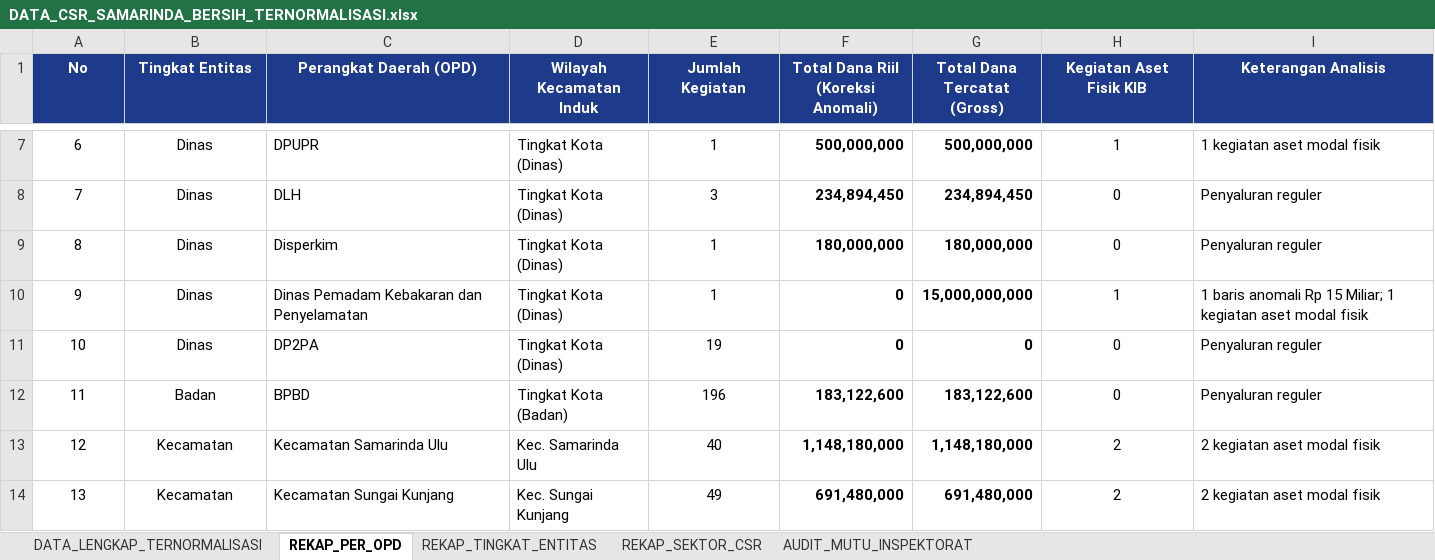
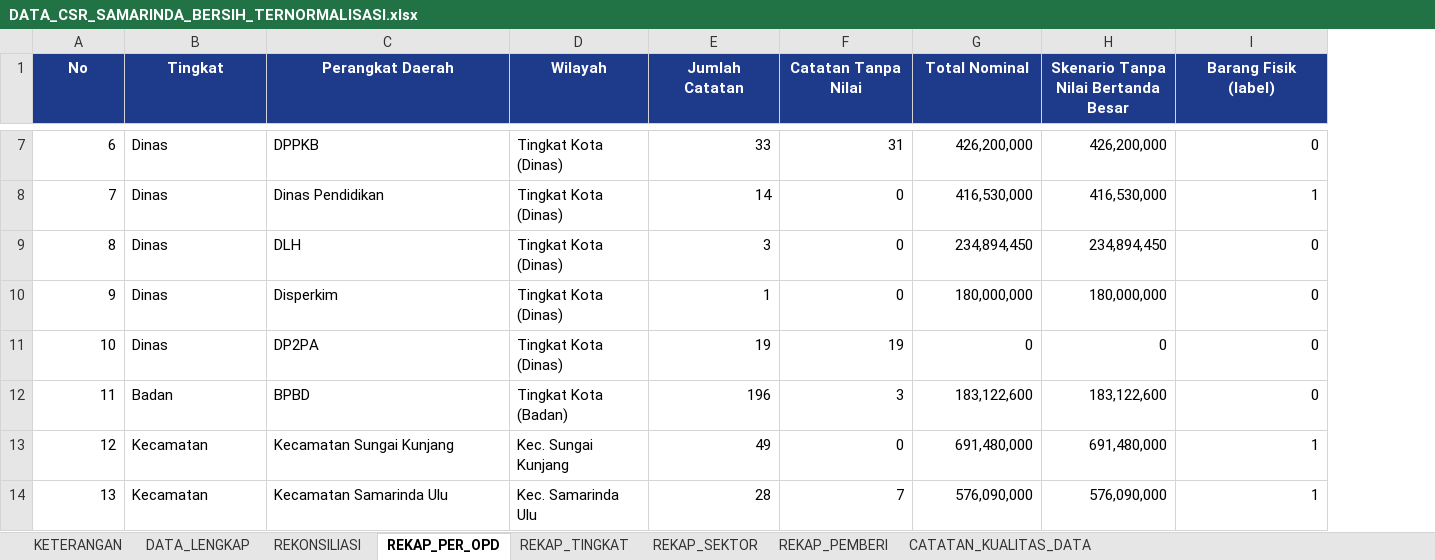
Before and after one commit to arifdwis/csr, an Excel workbook: output/DATA_CSR_SAMARINDA_BERSIH_TERNORMALISASI.xlsx, sheet REKAP_PER_OPD, drawn as a sheet; only a part is shown, gaps mark what is left out; values as stored, in another font and other column widths than the file's, no borders; removed rows and columns are numbered as before the commit, all else as after; the diff covers the shown part only; the diff names each change by its address in the sheet, - before the commit and + after, or states it on an @@ line.

```diff
--- a/output/DATA_CSR_SAMARINDA_BERSIH_TERNORMALISASI.xlsx (sheet REKAP_PER_OPD)
+++ b/output/DATA_CSR_SAMARINDA_BERSIH_TERNORMALISASI.xlsx (sheet REKAP_PER_OPD)
-sheet tab: DATA_LENGKAP_TERNORMALISASI
+sheet tab: KETERANGAN
-sheet tab: REKAP_TINGKAT_ENTITAS
+sheet tab: REKONSILIASI
-sheet tab: AUDIT_MUTU_INSPEKTORAT
+sheet tab: REKAP_TINGKAT
-sheet tab: REKAP_SEKTOR_CSR
+sheet tab: DATA_LENGKAP
+sheet tab: REKAP_SEKTOR
+sheet tab: REKAP_PEMBERI
+sheet tab: CATATAN_KUALITAS_DATA
@@ sheet tab order changed: KETERANGAN | DATA_LENGKAP | REKONSILIASI | REKAP_PER_OPD | REKAP_TINGKAT | REKAP_SEKTOR | REKAP_PEMBERI | CATATAN_KUALITAS_DATA @@
+column H, row 1: Skenario Tanpa Nilai Bertanda Besar; rows 7-14: 426,200,000 | 416,530,000 | 234,894,450 | 180,000,000 | 0 | 183,122,600 | 691,480,000 | 576,090,000
-column I (Keterangan Analisis), rows 7-14: 1 kegiatan aset modal fisik | Penyaluran reguler | Penyaluran reguler | 1 baris anomali Rp 15 Miliar; 1 kegiatan aset modal fisik | Penyaluran reguler | Penyaluran reguler | 2 kegiatan aset modal fisik | 2 kegiatan aset modal fisik
-B1: Tingkat Entitas
+B1: Tingkat
-C1: Perangkat Daerah (OPD)
+C1: Perangkat Daerah
-D1: Wilayah Kecamatan Induk
+D1: Wilayah
-E1: Jumlah Kegiatan
+E1: Jumlah Catatan
-F1: Total Dana Riil (Koreksi Anomali)
+F1: Catatan Tanpa Nilai
-G1: Total Dana Tercatat (Gross)
+G1: Total Nominal
-I1: Kegiatan Aset Fisik KIB
+I1: Barang Fisik (label)
-A7:A14 alignment: center
+A7:A14 alignment: right
-B7:B14 alignment: center
+B7:B14 alignment: left
-C7 (Perangkat Daerah): DPUPR
+C7 (Perangkat Daerah): DPPKB
-E7:E14 alignment: center
+E7:E14 alignment: right
-E7 (Jumlah Catatan): 1
+E7 (Jumlah Catatan): 33
-F7:G14 bold: on
+F7:G14 bold: off
-F7 (Catatan Tanpa Nilai): 500,000,000
+F7 (Catatan Tanpa Nilai): 31
-G7 (Total Nominal): 500,000,000
+G7 (Total Nominal): 426,200,000
-I7:I14 alignment: center
+I7:I14 alignment: right
-I7 (Barang Fisik (label)): 1
+I7 (Barang Fisik (label)): 0
-C8 (Perangkat Daerah): DLH
+C8 (Perangkat Daerah): Dinas Pendidikan
-E8 (Jumlah Catatan): 3
+E8 (Jumlah Catatan): 14
-F8 (Catatan Tanpa Nilai): 234,894,450
+F8 (Catatan Tanpa Nilai): 0
-G8 (Total Nominal): 234,894,450
+G8 (Total Nominal): 416,530,000
-I8 (Barang Fisik (label)): 0
+I8 (Barang Fisik (label)): 1
-C9 (Perangkat Daerah): Disperkim
+C9 (Perangkat Daerah): DLH
-E9 (Jumlah Catatan): 1
+E9 (Jumlah Catatan): 3
-F9 (Catatan Tanpa Nilai): 180,000,000
+F9 (Catatan Tanpa Nilai): 0
-G9 (Total Nominal): 180,000,000
+G9 (Total Nominal): 234,894,450
-C10 (Perangkat Daerah): Dinas Pemadam Kebakaran dan Penyelamatan
+C10 (Perangkat Daerah): Disperkim
-G10 (Total Nominal): 15,000,000,000
+G10 (Total Nominal): 180,000,000
-I10 (Barang Fisik (label)): 1
+I10 (Barang Fisik (label)): 0
-F11 (Catatan Tanpa Nilai): 0
+F11 (Catatan Tanpa Nilai): 19
-F12 (Catatan Tanpa Nilai): 183,122,600
+F12 (Catatan Tanpa Nilai): 3
-C13 (Perangkat Daerah): Kecamatan Samarinda Ulu
+C13 (Perangkat Daerah): Kecamatan Sungai Kunjang
-D13 (Wilayah): Kec. Samarinda Ulu
+D13 (Wilayah): Kec. Sungai Kunjang
-E13 (Jumlah Catatan): 40
+E13 (Jumlah Catatan): 49
-F13 (Catatan Tanpa Nilai): 1,148,180,000
+F13 (Catatan Tanpa Nilai): 0
-G13 (Total Nominal): 1,148,180,000
+G13 (Total Nominal): 691,480,000
-I13:I14 (Barang Fisik (label)): 2
+I13:I14 (Barang Fisik (label)): 1
-C14 (Perangkat Daerah): Kecamatan Sungai Kunjang
+C14 (Perangkat Daerah): Kecamatan Samarinda Ulu
-D14 (Wilayah): Kec. Sungai Kunjang
+D14 (Wilayah): Kec. Samarinda Ulu
-E14 (Jumlah Catatan): 49
+E14 (Jumlah Catatan): 28
-F14 (Catatan Tanpa Nilai): 691,480,000
+F14 (Catatan Tanpa Nilai): 7
-G14 (Total Nominal): 691,480,000
+G14 (Total Nominal): 576,090,000
```
Also changed, not shown: 148 edited cells and cell formats elsewhere in this sheet, sheet KETERANGAN, sheet REKONSILIASI, sheet REKAP_TINGKAT, 9 other files.
